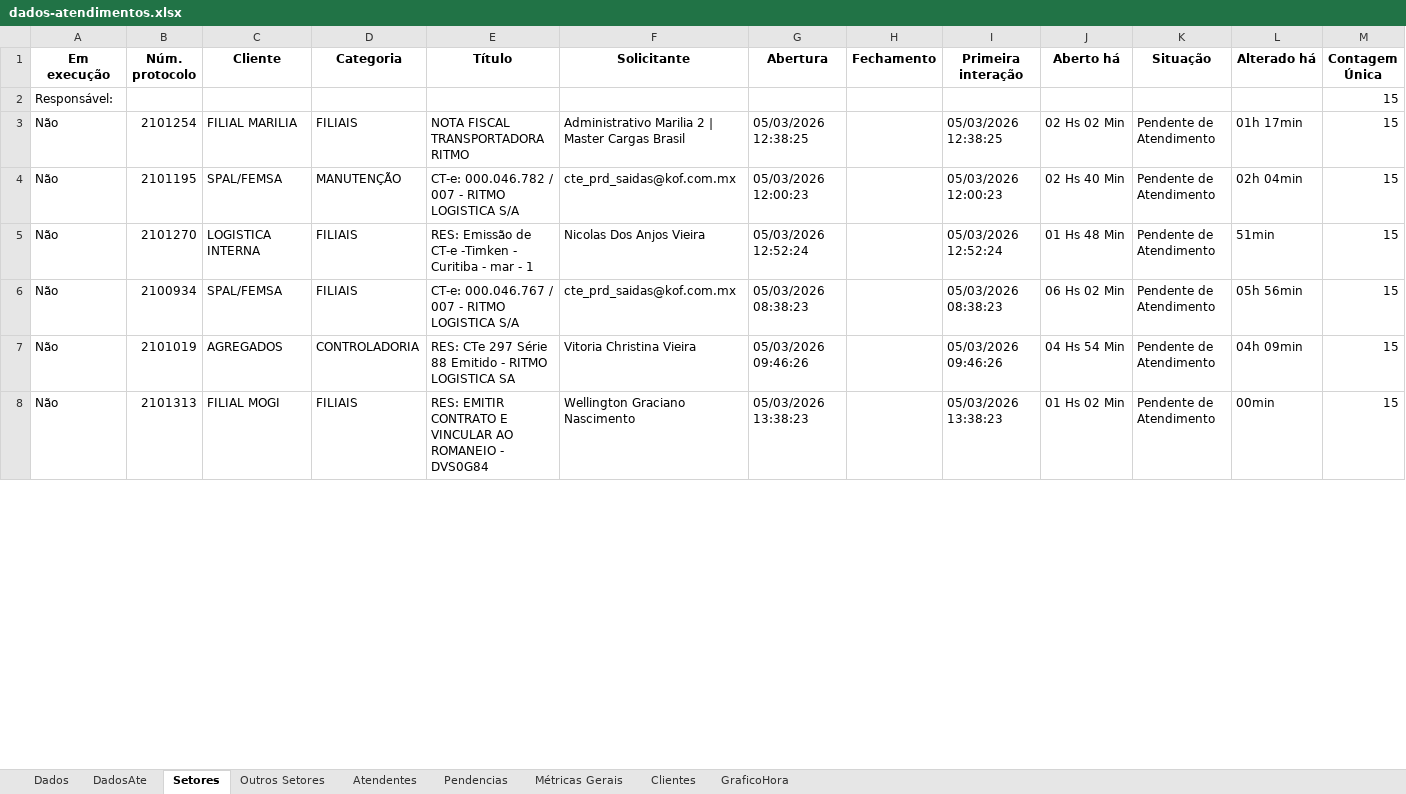
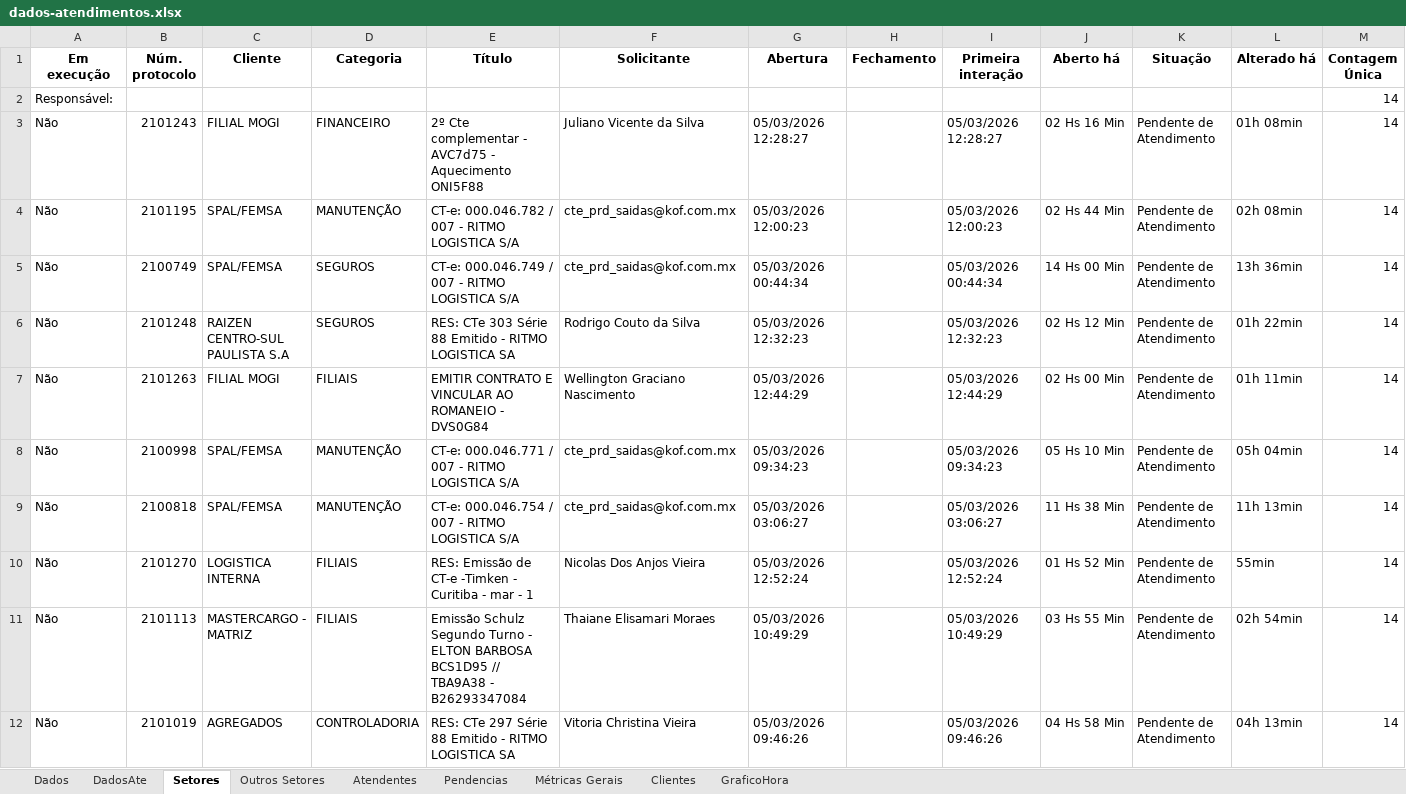
Before and after one commit to GabrielSilvaRit/Excel-painel, an Excel workbook: dados-atendimentos.xlsx, sheet Setores, drawn as a sheet; only a part is shown; values as stored, in another font and other column widths than the file's, no borders; removed rows and columns are numbered as before the commit, all else as after; the diff covers the shown part only; the diff names each change by its address in the sheet, - before the commit and + after, or states it on an @@ line.

```diff
--- a/dados-atendimentos.xlsx (sheet Setores)
+++ b/dados-atendimentos.xlsx (sheet Setores)
-M2:M4 (Contagem Única): 15
+M2:M4 (Contagem Única): 14
-B3 (Núm. protocolo): 2101254
+B3 (Núm. protocolo): 2101243
-C3 (Cliente): FILIAL MARILIA
+C3 (Cliente): FILIAL MOGI
-D3 (Categoria): FILIAIS
+D3 (Categoria): FINANCEIRO
-E3 (Título): NOTA FISCAL TRANSPORTADORA RITMO
+E3 (Título): 2º Cte complementar - AVC7d75 - Aquecimento ONI5F88
-F3 (Solicitante): Administrativo Marilia 2 | Master Cargas Brasil
+F3 (Solicitante): Juliano Vicente da Silva
-G3 (Abertura): 05/03/2026 12:38:25
+G3 (Abertura): 05/03/2026 12:28:27
-I3 (Primeira interação): 05/03/2026 12:38:25
+I3 (Primeira interação): 05/03/2026 12:28:27
-J3 (Aberto há): 02 Hs 02 Min
+J3 (Aberto há): 02 Hs 16 Min
-L3 (Alterado há): 01h 17min
+L3 (Alterado há): 01h 08min
-J4 (Aberto há): 02 Hs 40 Min
+J4 (Aberto há): 02 Hs 44 Min
-L4 (Alterado há): 02h 04min
+L4 (Alterado há): 02h 08min
+row 5: Não | 2100749 | SPAL/FEMSA | SEGUROS | CT-e: 000.046.749 / 007 - RITMO LOGISTICA S/A | cte_prd_saidas@kof.com.mx | 05/03/2026 00:44:34 |  | 05/03/2026 00:44:34 | 14 Hs 00 Min | Pendente de Atendimento | 13h 36min | 14
+row 6: Não | 2101248 | RAIZEN CENTRO-SUL PAULISTA S.A | SEGUROS | RES: CTe 303 Série 88 Emitido - RITMO LOGISTICA SA | Rodrigo Couto da Silva | 05/03/2026 12:32:23 |  | 05/03/2026 12:32:23 | 02 Hs 12 Min | Pendente de Atendimento | 01h 22min | 14
+row 7: Não | 2101263 | FILIAL MOGI | FILIAIS | EMITIR CONTRATO E VINCULAR AO ROMANEIO - DVS0G84 | Wellington Graciano Nascimento | 05/03/2026 12:44:29 |  | 05/03/2026 12:44:29 | 02 Hs 00 Min | Pendente de Atendimento | 01h 11min | 14
+row 8: Não | 2100998 | SPAL/FEMSA | MANUTENÇÃO | CT-e: 000.046.771 / 007 - RITMO LOGISTICA S/A | cte_prd_saidas@kof.com.mx | 05/03/2026 09:34:23 |  | 05/03/2026 09:34:23 | 05 Hs 10 Min | Pendente de Atendimento | 05h 04min | 14
+row 9: Não | 2100818 | SPAL/FEMSA | MANUTENÇÃO | CT-e: 000.046.754 / 007 - RITMO LOGISTICA S/A | cte_prd_saidas@kof.com.mx | 05/03/2026 03:06:27 |  | 05/03/2026 03:06:27 | 11 Hs 38 Min | Pendente de Atendimento | 11h 13min | 14
-J10 (Aberto há): 01 Hs 48 Min
+J10 (Aberto há): 01 Hs 52 Min
-L10 (Alterado há): 51min
+L10 (Alterado há): 55min
-M10:M12 (Contagem Única): 15
+M10:M12 (Contagem Única): 14
-B11 (Núm. protocolo): 2100934
+B11 (Núm. protocolo): 2101113
-C11 (Cliente): SPAL/FEMSA
+C11 (Cliente): MASTERCARGO - MATRIZ
-E11 (Título): CT-e: 000.046.767 / 007 - RITMO LOGISTICA S/A
+E11 (Título): Emissão Schulz Segundo Turno - ELTON BARBOSA BCS1D95 // TBA9A38 - B26293347084
-F11 (Solicitante): cte_prd_saidas@kof.com.mx
+F11 (Solicitante): Thaiane Elisamari Moraes
-G11 (Abertura): 05/03/2026 08:38:23
+G11 (Abertura): 05/03/2026 10:49:29
-I11 (Primeira interação): 05/03/2026 08:38:23
+I11 (Primeira interação): 05/03/2026 10:49:29
-J11 (Aberto há): 06 Hs 02 Min
+J11 (Aberto há): 03 Hs 55 Min
-L11 (Alterado há): 05h 56min
+L11 (Alterado há): 02h 54min
-J12 (Aberto há): 04 Hs 54 Min
+J12 (Aberto há): 04 Hs 58 Min
-L12 (Alterado há): 04h 09min
+L12 (Alterado há): 04h 13min
-row 8: Não | 2101313 | FILIAL MOGI | FILIAIS | RES: EMITIR CONTRATO E VINCULAR AO ROMANEIO - DVS0G84 | Wellington Graciano Nascimento | 05/03/2026 13:38:23 |  | 05/03/2026 13:38:23 | 01 Hs 02 Min | Pendente de Atendimento | 00min | 15
```
Also changed, not shown: 10 added rows, 14 removed rows and 74 edited cells elsewhere in this sheet, sheet Dados, sheet DadosAte, sheet Métricas Gerais, sheet Pendencias, sheet Atendentes, sheet GraficoHora.
